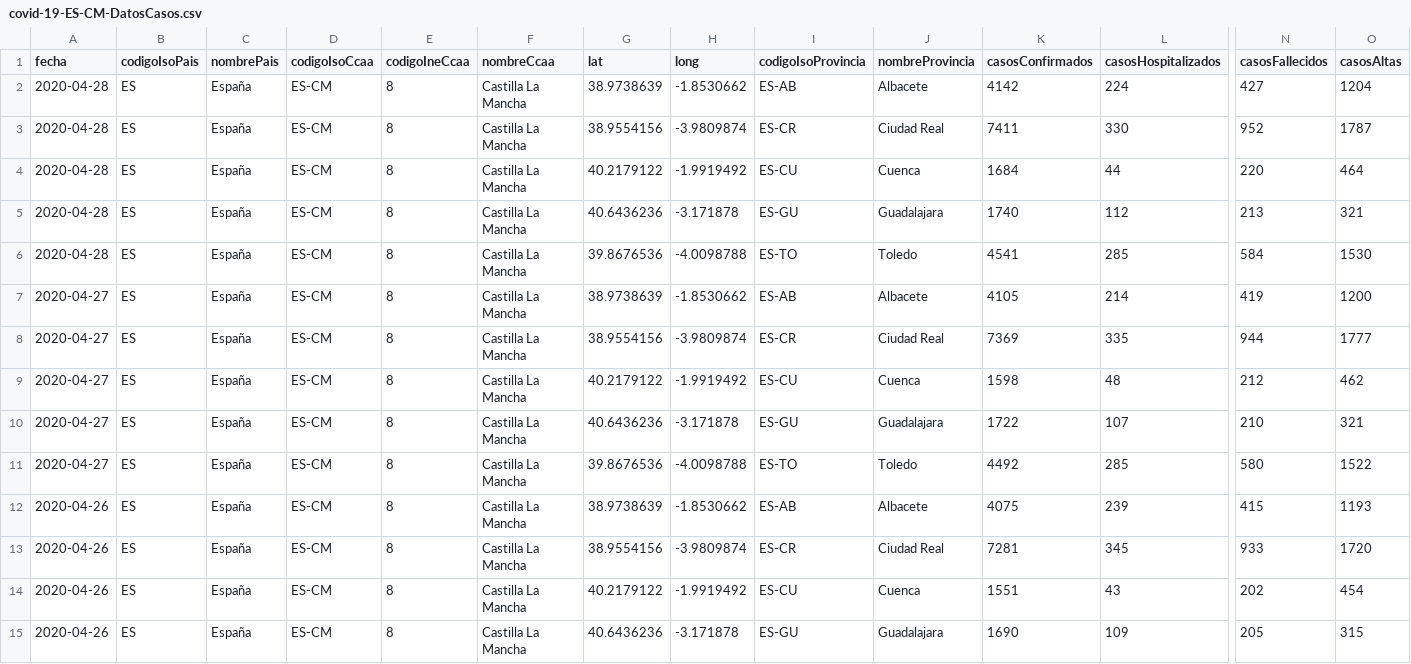
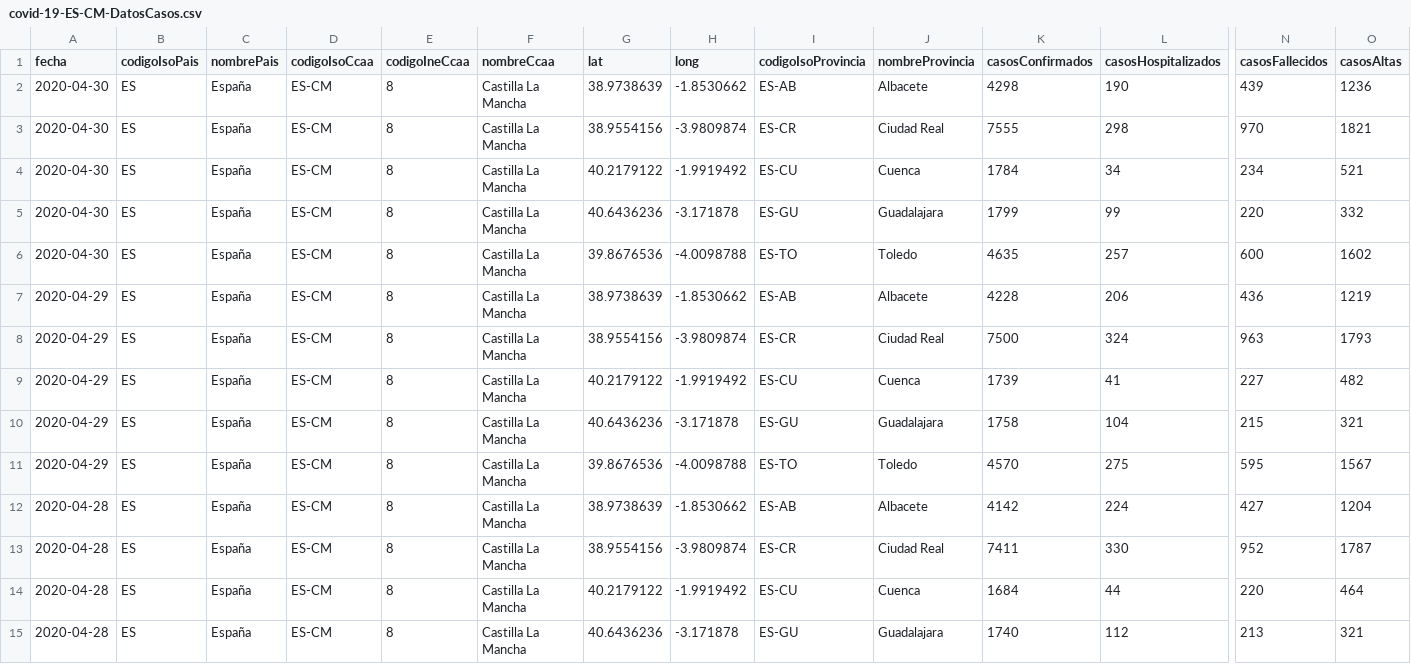
Before and after one commit to Secuoyas-Experience/covid-19-es, a CSV file: datos-comunidades-csv/covid-19-ES-CM-DatosCasos.csv, drawn as a sheet; only a part is shown, gaps mark what is left out; the shorter side is filled out with more unchanged rows; rows hold the shown columns only; the diff names each change by its address in the sheet, - before the commit and + after, or states it on an @@ line.

```diff
--- a/datos-comunidades-csv/covid-19-ES-CM-DatosCasos.csv
+++ b/datos-comunidades-csv/covid-19-ES-CM-DatosCasos.csv
+row 2: 2020-04-30 | ES | España | ES-CM | 8 | Castilla La Mancha | 38.9738639 | -1.8530662 | ES-AB | Albacete | 4298 | 190 | 439 | 1236
+row 3: 2020-04-30 | ES | España | ES-CM | 8 | Castilla La Mancha | 38.9554156 | -3.9809874 | ES-CR | Ciudad Real | 7555 | 298 | 970 | 1821
+row 4: 2020-04-30 | ES | España | ES-CM | 8 | Castilla La Mancha | 40.2179122 | -1.9919492 | ES-CU | Cuenca | 1784 | 34 | 234 | 521
+row 5: 2020-04-30 | ES | España | ES-CM | 8 | Castilla La Mancha | 40.6436236 | -3.171878 | ES-GU | Guadalajara | 1799 | 99 | 220 | 332
+row 6: 2020-04-30 | ES | España | ES-CM | 8 | Castilla La Mancha | 39.8676536 | -4.0098788 | ES-TO | Toledo | 4635 | 257 | 600 | 1602
+row 7: 2020-04-29 | ES | España | ES-CM | 8 | Castilla La Mancha | 38.9738639 | -1.8530662 | ES-AB | Albacete | 4228 | 206 | 436 | 1219
+row 8: 2020-04-29 | ES | España | ES-CM | 8 | Castilla La Mancha | 38.9554156 | -3.9809874 | ES-CR | Ciudad Real | 7500 | 324 | 963 | 1793
+row 9: 2020-04-29 | ES | España | ES-CM | 8 | Castilla La Mancha | 40.2179122 | -1.9919492 | ES-CU | Cuenca | 1739 | 41 | 227 | 482
+row 10: 2020-04-29 | ES | España | ES-CM | 8 | Castilla La Mancha | 40.6436236 | -3.171878 | ES-GU | Guadalajara | 1758 | 104 | 215 | 321
+row 11: 2020-04-29 | ES | España | ES-CM | 8 | Castilla La Mancha | 39.8676536 | -4.0098788 | ES-TO | Toledo | 4570 | 275 | 595 | 1567
```
Also changed, not shown: datos-comunidades-csv/covid-19-ES-AN-DatosCasos.csv, datos-comunidades-csv/covid-19-ES-AR-DatosCasos.csv, 9 other files.
